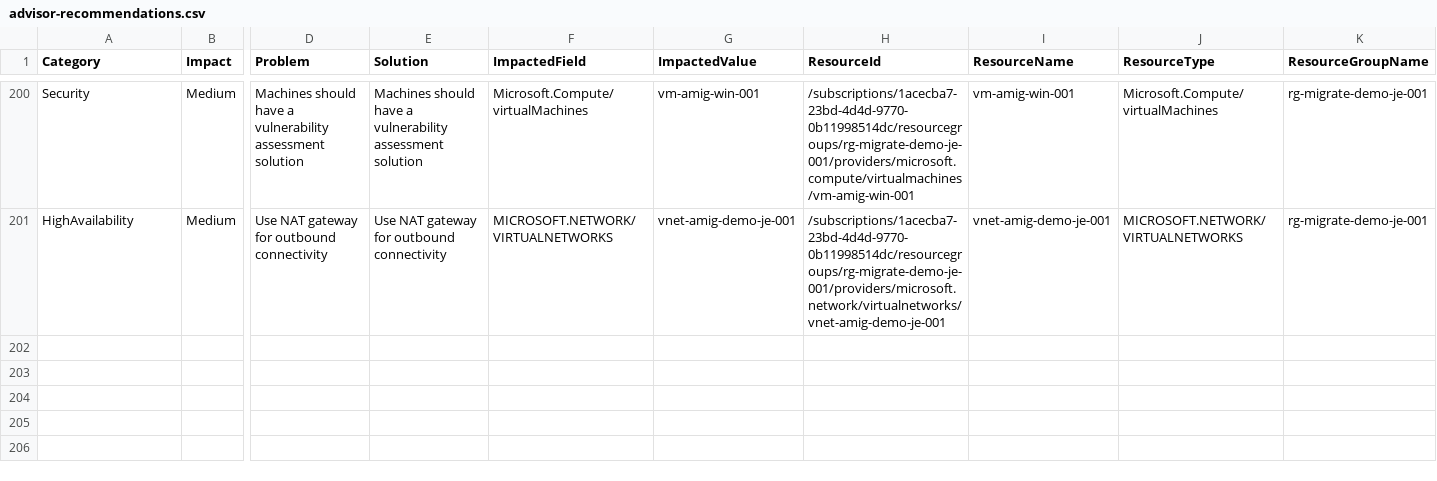
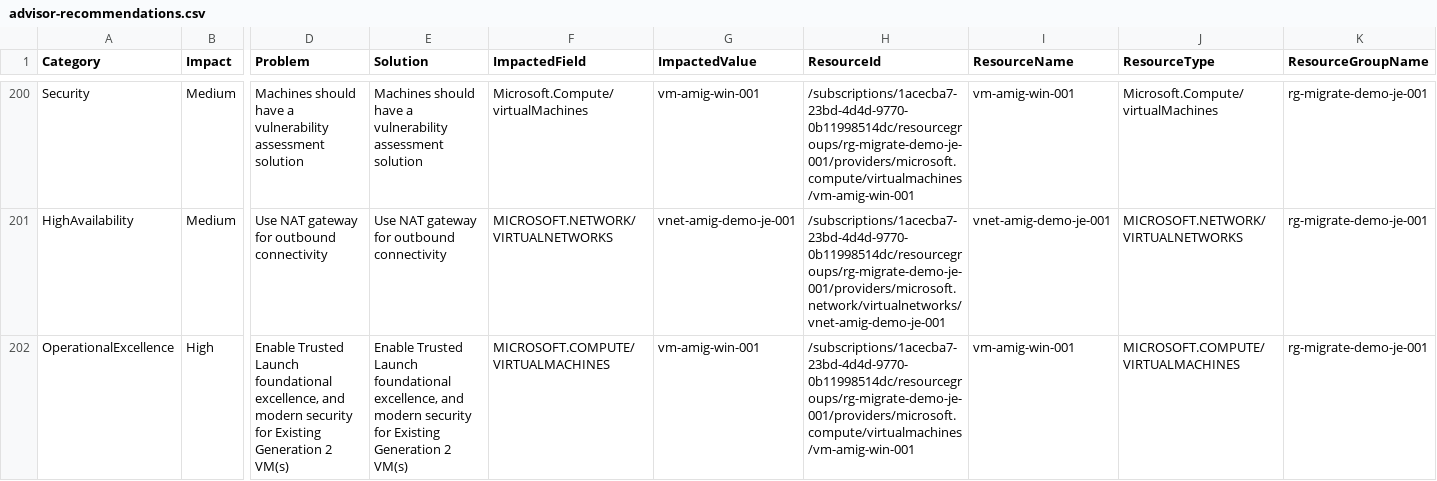
Before and after one commit to amex678/azure-inventory-insights-generator, a CSV file: reports/history/2026-07-17/advisor-recommendations.csv, drawn as a sheet; only a part is shown, gaps mark what is left out; rows hold the shown columns only; the diff covers the shown part only; the diff names each change by its address in the sheet, - before the commit and + after, or states it on an @@ line.

```diff
--- a/reports/history/2026-07-17/advisor-recommendations.csv
+++ b/reports/history/2026-07-17/advisor-recommendations.csv
+row 202: OperationalExcellence | High | Enable Trusted Launch foundational excellence, and modern security for Existing Generation 2 VM(s) | Enable Trusted Launch foundational excellence, and modern security for Existing Generation 2 VM(s) | MICROSOFT.COMPUTE/VIRTUALMACHINES | vm-amig-win-001 | /subscriptions/1acecba7-23bd-4d4d-9770-0b11998514dc/resourcegroups/rg-migrate-demo-je-001/providers/microsoft.compute/virtualmachines/vm-amig-win-001 | vm-amig-win-001 | MICROSOFT.COMPUTE/VIRTUALMACHINES | rg-migrate-demo-je-001
```
Also changed, not shown: 1 added row and 1 edited cell elsewhere in this file, reports/history/2026-07-17/resources.csv, reports/latest/advisor-recommendations.csv, 14 other files.
